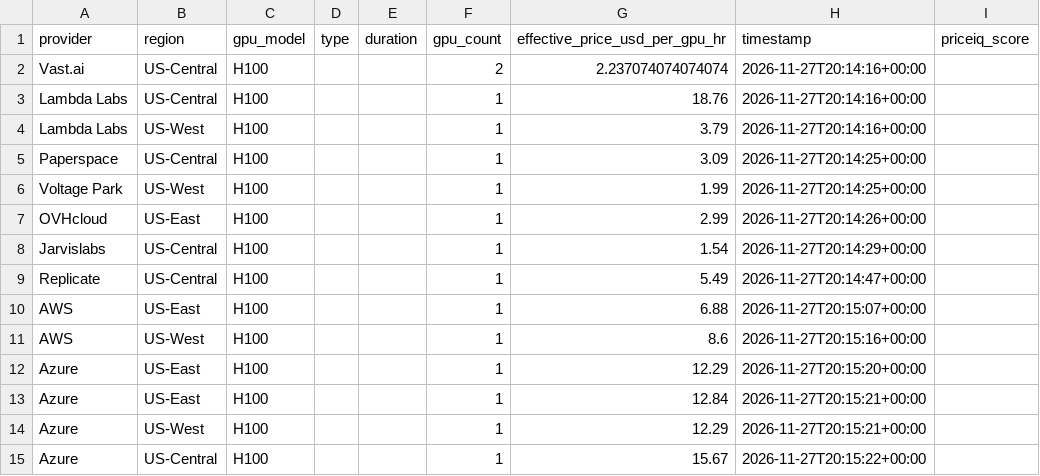
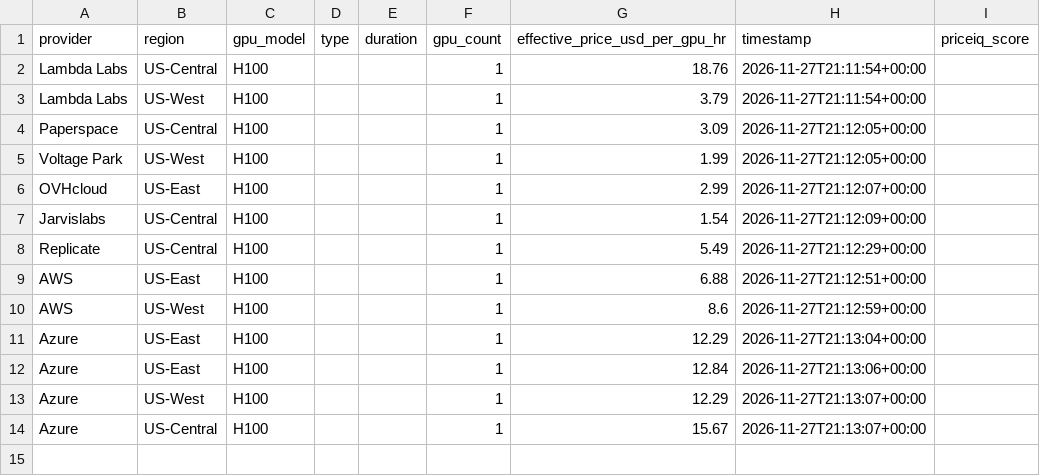
Before and after one commit to forwardcompute/PricingIndex, a CSV file: data/derived/provider_scores_latest.csv, drawn as a sheet.

```diff
--- a/data/derived/provider_scores_latest.csv
+++ b/data/derived/provider_scores_latest.csv
@@ -1,15 +1,14 @@
 provider,region,gpu_model,type,duration,gpu_count,effective_price_usd_per_gpu_hr,timestamp,priceiq_score
-Vast.ai,US-Central,H100,,,2,2.237074074074074,2026-11-27T20:14:16+00:00,
-Lambda Labs,US-Central,H100,,,1,18.76,2026-11-27T20:14:16+00:00,
-Lambda Labs,US-West,H100,,,1,3.79,2026-11-27T20:14:16+00:00,
-Paperspace,US-Central,H100,,,1,3.09,2026-11-27T20:14:25+00:00,
-Voltage Park,US-West,H100,,,1,1.99,2026-11-27T20:14:25+00:00,
-OVHcloud,US-East,H100,,,1,2.99,2026-11-27T20:14:26+00:00,
-Jarvislabs,US-Central,H100,,,1,1.54,2026-11-27T20:14:29+00:00,
-Replicate,US-Central,H100,,,1,5.49,2026-11-27T20:14:47+00:00,
-AWS,US-East,H100,,,1,6.88,2026-11-27T20:15:07+00:00,
-AWS,US-West,H100,,,1,8.6,2026-11-27T20:15:16+00:00,
-Azure,US-East,H100,,,1,12.29,2026-11-27T20:15:20+00:00,
-Azure,US-East,H100,,,1,12.84,2026-11-27T20:15:21+00:00,
-Azure,US-West,H100,,,1,12.29,2026-11-27T20:15:21+00:00,
-Azure,US-Central,H100,,,1,15.67,2026-11-27T20:15:22+00:00,
+Lambda Labs,US-Central,H100,,,1,18.76,2026-11-27T21:11:54+00:00,
+Lambda Labs,US-West,H100,,,1,3.79,2026-11-27T21:11:54+00:00,
+Paperspace,US-Central,H100,,,1,3.09,2026-11-27T21:12:05+00:00,
+Voltage Park,US-West,H100,,,1,1.99,2026-11-27T21:12:05+00:00,
+OVHcloud,US-East,H100,,,1,2.99,2026-11-27T21:12:07+00:00,
+Jarvislabs,US-Central,H100,,,1,1.54,2026-11-27T21:12:09+00:00,
+Replicate,US-Central,H100,,,1,5.49,2026-11-27T21:12:29+00:00,
+AWS,US-East,H100,,,1,6.88,2026-11-27T21:12:51+00:00,
+AWS,US-West,H100,,,1,8.6,2026-11-27T21:12:59+00:00,
+Azure,US-East,H100,,,1,12.29,2026-11-27T21:13:04+00:00,
+Azure,US-East,H100,,,1,12.84,2026-11-27T21:13:06+00:00,
+Azure,US-West,H100,,,1,12.29,2026-11-27T21:13:07+00:00,
+Azure,US-Central,H100,,,1,15.67,2026-11-27T21:13:07+00:00,
```
Also changed, not shown: data/history/index_history.csv, hcpi/hcpi_history.csv, 6 other files.
